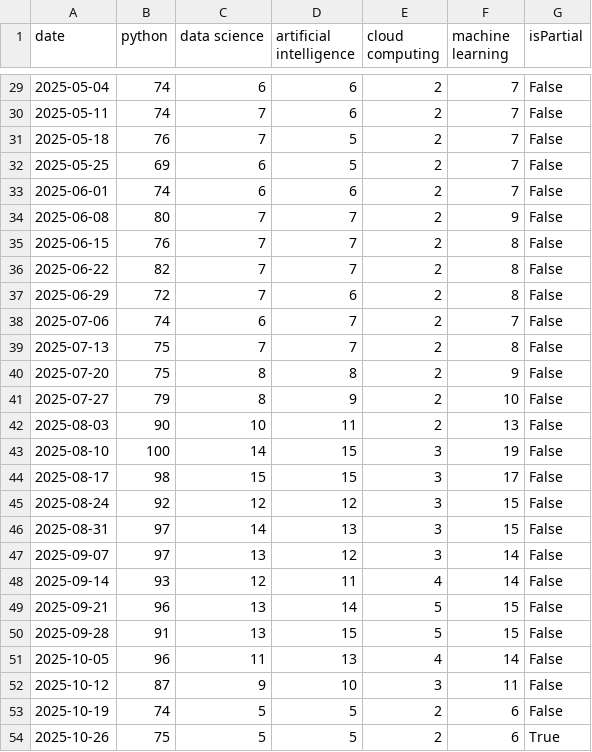
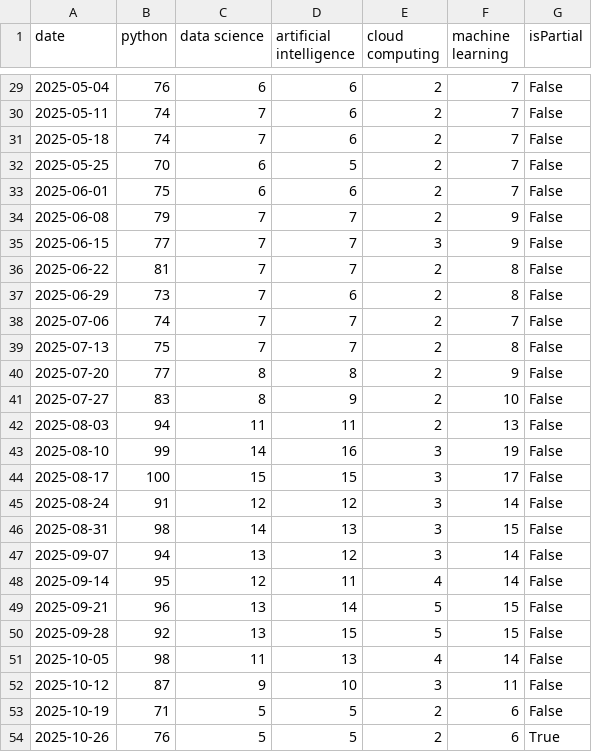
Before and after one commit to ahsal075/TechTrendForecaster, a CSV file: google_trends_data.csv, drawn as a sheet; only a part is shown, gaps mark what is left out; the diff covers the shown part only.

```diff
--- a/google_trends_data.csv
+++ b/google_trends_data.csv
@@ -29,26 +29,26 @@ date,python,data science,artificial intelligence,cloud computing,machine learnin
-2025-05-04,74,6,6,2,7,False
+2025-05-04,76,6,6,2,7,False
 2025-05-11,74,7,6,2,7,False
-2025-05-18,76,7,5,2,7,False
-2025-05-25,69,6,5,2,7,False
-2025-06-01,74,6,6,2,7,False
-2025-06-08,80,7,7,2,9,False
-2025-06-15,76,7,7,2,8,False
-2025-06-22,82,7,7,2,8,False
-2025-06-29,72,7,6,2,8,False
-2025-07-06,74,6,7,2,7,False
+2025-05-18,74,7,6,2,7,False
+2025-05-25,70,6,5,2,7,False
+2025-06-01,75,6,6,2,7,False
+2025-06-08,79,7,7,2,9,False
+2025-06-15,77,7,7,3,9,False
+2025-06-22,81,7,7,2,8,False
+2025-06-29,73,7,6,2,8,False
+2025-07-06,74,7,7,2,7,False
 2025-07-13,75,7,7,2,8,False
-2025-07-20,75,8,8,2,9,False
-2025-07-27,79,8,9,2,10,False
-2025-08-03,90,10,11,2,13,False
-2025-08-10,100,14,15,3,19,False
-2025-08-17,98,15,15,3,17,False
-2025-08-24,92,12,12,3,15,False
-2025-08-31,97,14,13,3,15,False
-2025-09-07,97,13,12,3,14,False
-2025-09-14,93,12,11,4,14,False
+2025-07-20,77,8,8,2,9,False
+2025-07-27,83,8,9,2,10,False
+2025-08-03,94,11,11,2,13,False
+2025-08-10,99,14,16,3,19,False
+2025-08-17,100,15,15,3,17,False
+2025-08-24,91,12,12,3,14,False
+2025-08-31,98,14,13,3,15,False
+2025-09-07,94,13,12,3,14,False
+2025-09-14,95,12,11,4,14,False
 2025-09-21,96,13,14,5,15,False
-2025-09-28,91,13,15,5,15,False
-2025-10-05,96,11,13,4,14,False
+2025-09-28,92,13,15,5,15,False
+2025-10-05,98,11,13,4,14,False
 2025-10-12,87,9,10,3,11,False
-2025-10-19,74,5,5,2,6,False
-2025-10-26,75,5,5,2,6,True
+2025-10-19,71,5,5,2,6,False
+2025-10-26,76,5,5,2,6,True
```
Also changed, not shown: 24 edited cells elsewhere in this file, forecast_sample_python.csv, 1 other file.
